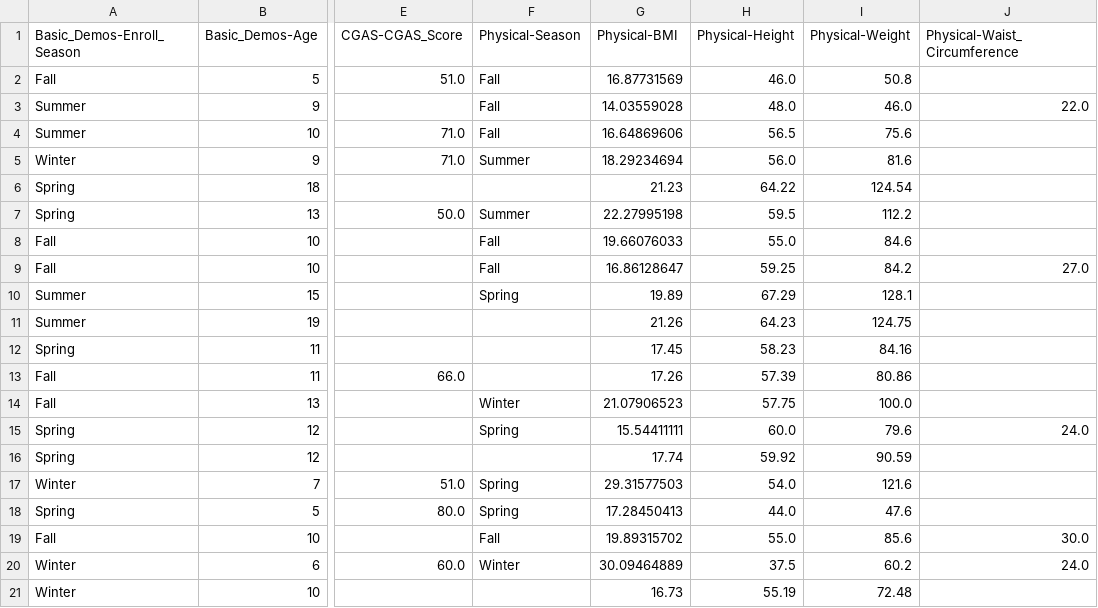
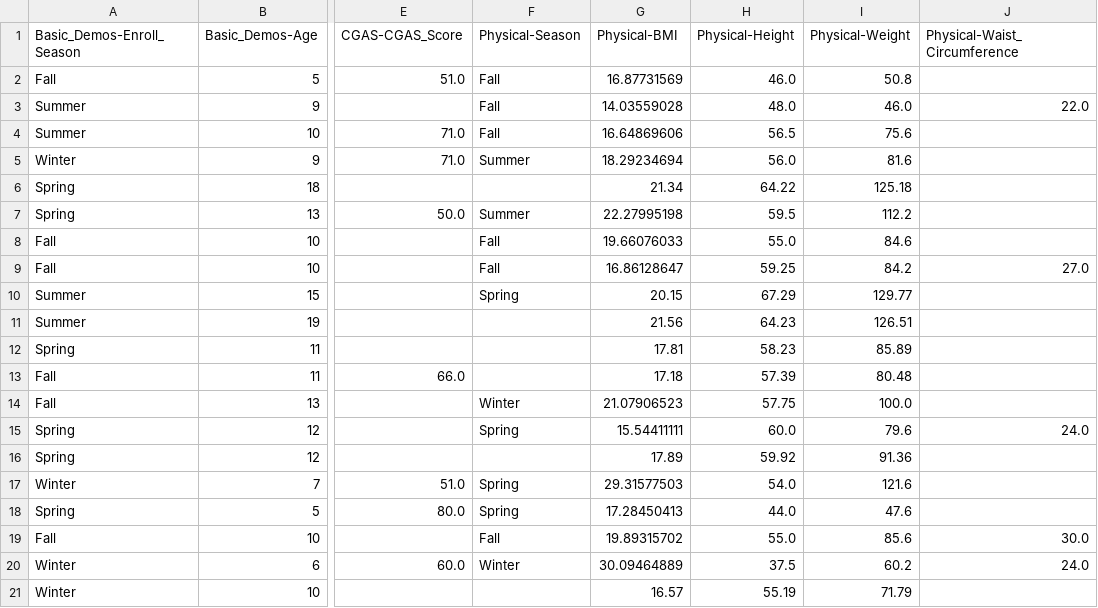
Before and after one commit to bonesclarke/Problematic-Internet-Use, a CSV file: output/test_data_imputed.csv, drawn as a sheet; only a part is shown, gaps mark what is left out; the diff names each change by its address in the sheet, - before the commit and + after, or states it on an @@ line.

```diff
--- a/output/test_data_imputed.csv
+++ b/output/test_data_imputed.csv
-G6 (Physical-BMI): 21.23
+G6 (Physical-BMI): 21.34
-I6 (Physical-Weight): 124.54
+I6 (Physical-Weight): 125.18
-G10 (Physical-BMI): 19.89
+G10 (Physical-BMI): 20.15
-I10 (Physical-Weight): 128.1
+I10 (Physical-Weight): 129.77
-G11 (Physical-BMI): 21.26
+G11 (Physical-BMI): 21.56
-I11 (Physical-Weight): 124.75
+I11 (Physical-Weight): 126.51
-G12 (Physical-BMI): 17.45
+G12 (Physical-BMI): 17.81
-I12 (Physical-Weight): 84.16
+I12 (Physical-Weight): 85.89
-G13 (Physical-BMI): 17.26
+G13 (Physical-BMI): 17.18
-I13 (Physical-Weight): 80.86
+I13 (Physical-Weight): 80.48
-G16 (Physical-BMI): 17.74
+G16 (Physical-BMI): 17.89
-I16 (Physical-Weight): 90.59
+I16 (Physical-Weight): 91.36
-G21 (Physical-BMI): 16.73
+G21 (Physical-BMI): 16.57
-I21 (Physical-Weight): 72.48
+I21 (Physical-Weight): 71.79
```
Also changed, not shown: 31 other files.
